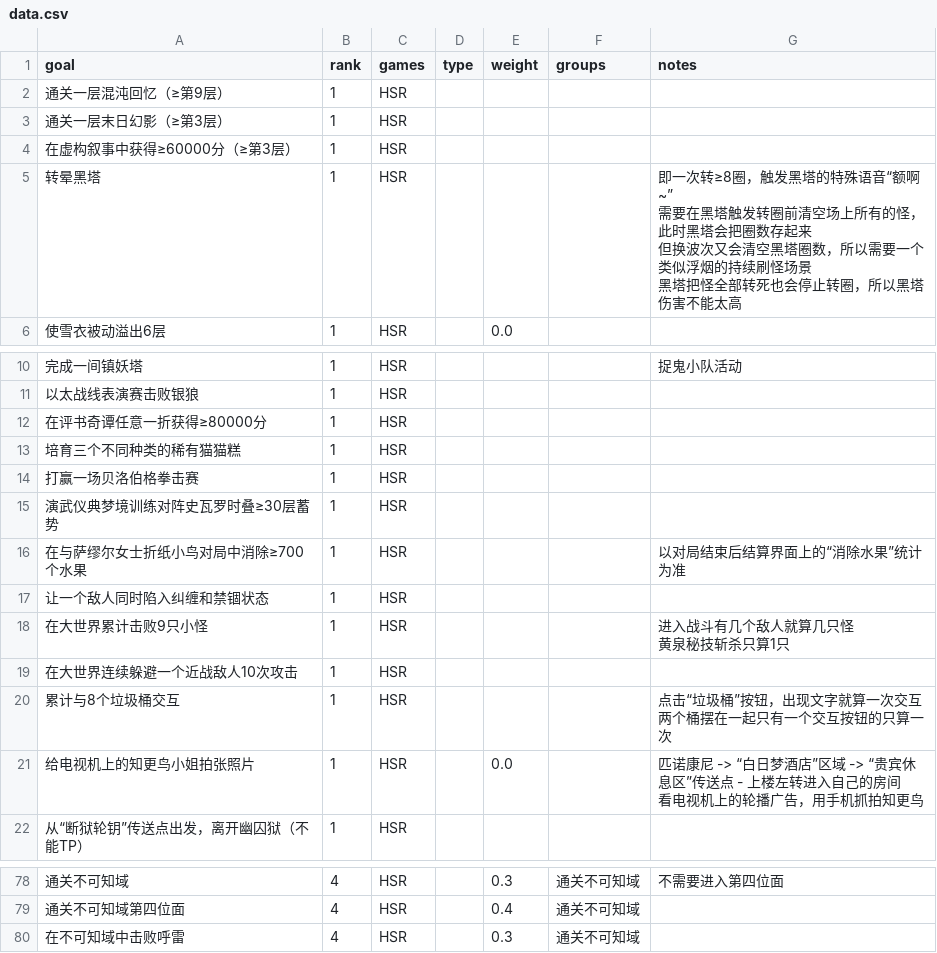
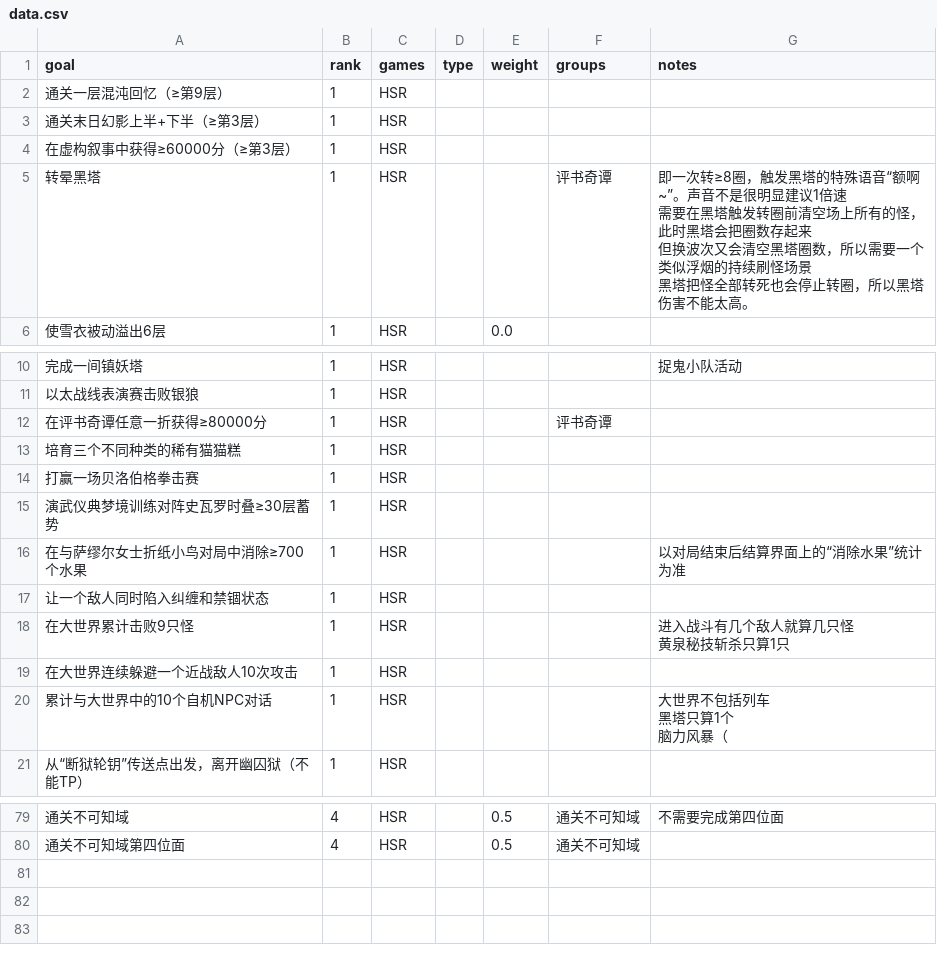
Before and after one commit to CuteMeiyu/sr-bingo, a CSV file: data.csv, drawn as a sheet; only a part is shown, gaps mark what is left out; removed rows and columns are numbered as before the commit, all else as after; ↵ is a line break in a cell; the diff covers the shown part only; the diff names each change by its address in the sheet, - before the commit and + after, or states it on an @@ line.

```diff
--- a/data.csv
+++ b/data.csv
-A3 (goal): 通关一层末日幻影（≥第3层）
+A3 (goal): 通关末日幻影上半+下半（≥第3层）
-F5 (groups): (empty)
+F5 (groups): 评书奇谭
-G5 (notes): …“额啊~” ↵ 需要在黑塔触发转圈前清空场上所有的怪，此时黑塔会把圈数存起来 ↵ 但换波次又会清空黑塔圈数，所以需要一个类似浮烟的持续刷怪场景 ↵ 黑塔把怪全部转死也会停止转圈，所以黑塔伤害不能太高
+G5 (notes): …“额啊~”。声音不是很明显建议1倍速 ↵ 需要在黑塔触发转圈前清空场上所有的怪，此时黑塔会把圈数存起来 ↵ 但换波次又会清空黑塔圈数，所以需要一个类似浮烟的持续刷怪场景 ↵ 黑塔把怪全部转死也会停止转圈，所以黑塔伤害不能太高。
-F12 (groups): (empty)
+F12 (groups): 评书奇谭
-A18 (goal): 在大世界累计击败9只小怪
+A18 (goal): 在大世界累计击败9只怪
-A20 (goal): 累计与8个垃圾桶交互
+A20 (goal): 累计与大世界中的10个自机NPC对话
-G20 (notes): 点击“垃圾桶”按钮，出现文字就算一次交互 ↵ 两个桶摆在一起只有一个交互按钮的只算一次
+G20 (notes): 大世界不包括列车 ↵ 黑塔只算1个 ↵ 脑力风暴（
-row 21: 给电视机上的知更鸟小姐拍张照片 | 1 | HSR |  | 0.0 |  | 匹诺康尼 -> “白日梦酒店”区域 -> “贵宾休息区”传送点 - 上楼左转进入自己的房间 ↵ 看电视机上的轮播广告，用手机抓拍知更鸟
-E79 (weight): 0.3
+E79 (weight): 0.5
-G79 (notes): 不需要进入第四位面
+G79 (notes): 不需要完成第四位面
-E80 (weight): 0.4
+E80 (weight): 0.5
-row 80: 在不可知域中击败呼雷 | 4 | HSR |  | 0.3 | 通关不可知域
```
Also changed, not shown: 5 added rows, 3 removed rows and 40 edited cells elsewhere in this file.
